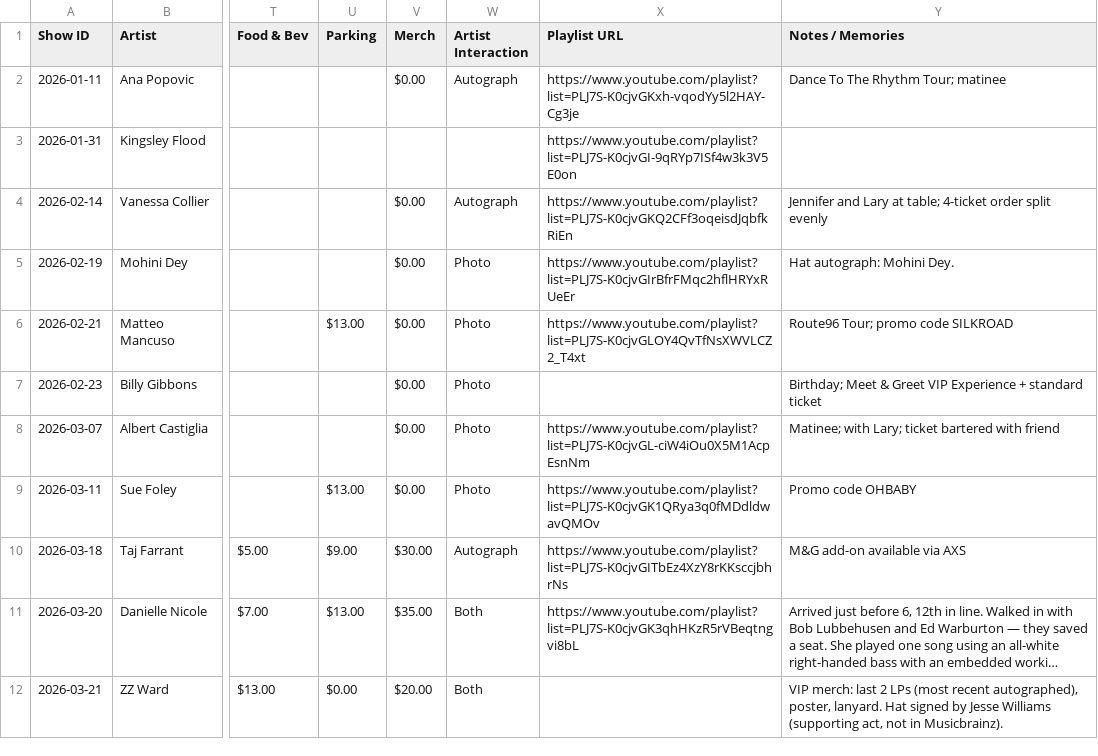
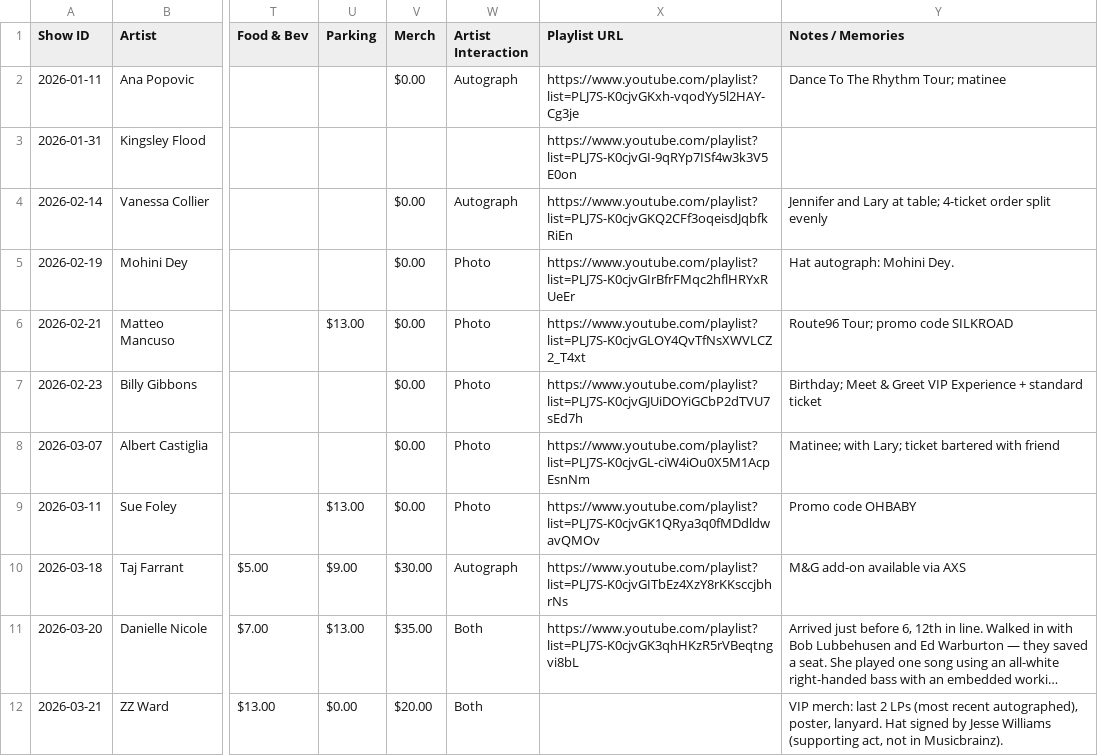
Before and after one commit to dan2bit/songs-for-my-funeral, a TSV file: live-shows/live_shows_2026.tsv, drawn as a sheet; only a part is shown, gaps mark what is left out; long unchanged cells end in …; the diff names each change by its address in the sheet, - before the commit and + after, or states it on an @@ line.

Commit message:
add billy gibbons playlist

```diff
--- a/live-shows/live_shows_2026.tsv
+++ b/live-shows/live_shows_2026.tsv
-X7 (Playlist URL): (empty)
+X7 (Playlist URL): https://www.youtube.com/playlist?list=PLJ7S-K0cjvGJUiDOYiGCbP2dTVU7sEd7h
```
